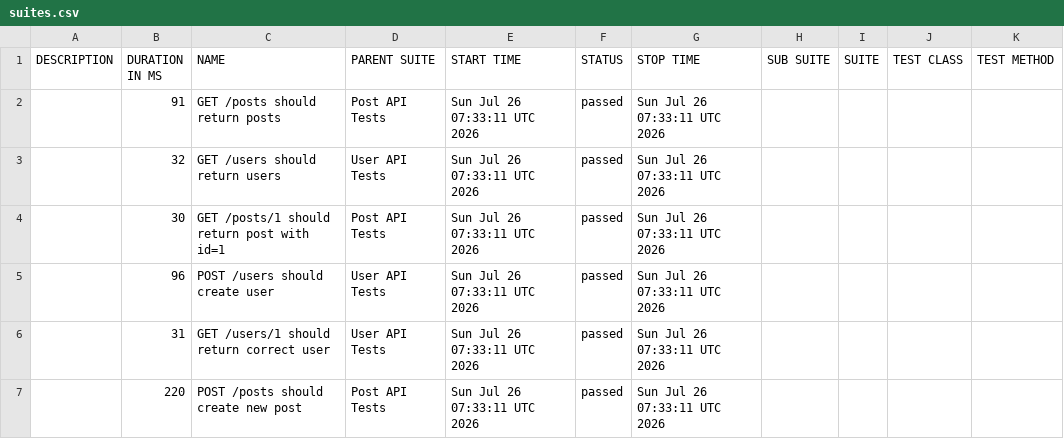
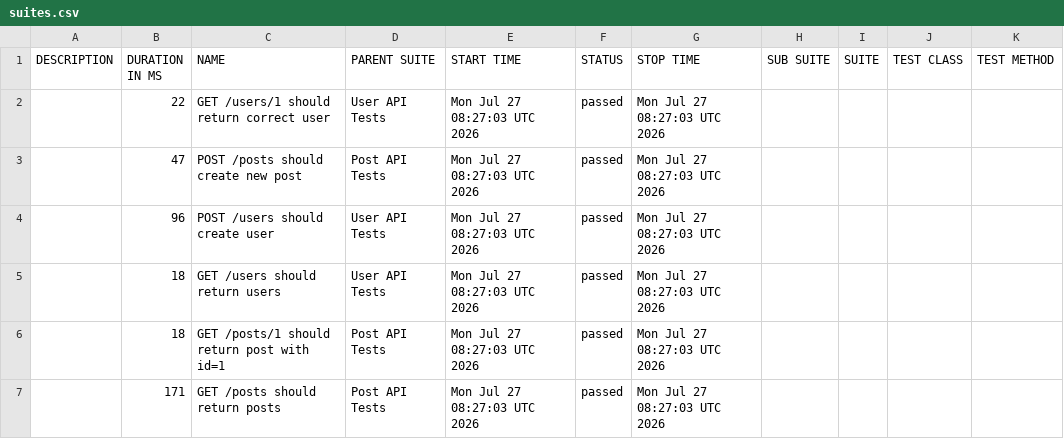
Before and after one commit to AnhAutomationTester/API_Automation_Mocha, a CSV file: data/suites.csv, drawn as a sheet.

```diff
--- a/data/suites.csv
+++ b/data/suites.csv
@@ -1,7 +1,7 @@
 "DESCRIPTION","DURATION IN MS","NAME","PARENT SUITE","START TIME","STATUS","STOP TIME","SUB SUITE","SUITE","TEST CLASS","TEST METHOD"
-"","91","GET /posts should return posts","Post API Tests","Sun Jul 26 07:33:11 UTC 2026","passed","Sun Jul 26 07:33:11 UTC 2026","","","",""
-"","32","GET /users should return users","User API Tests","Sun Jul 26 07:33:11 UTC 2026","passed","Sun Jul 26 07:33:11 UTC 2026","","","",""
-"","30","GET /posts/1 should return post with id=1","Post API Tests","Sun Jul 26 07:33:11 UTC 2026","passed","Sun Jul 26 07:33:11 UTC 2026","","","",""
-"","96","POST /users should create user","User API Tests","Sun Jul 26 07:33:11 UTC 2026","passed","Sun Jul 26 07:33:11 UTC 2026","","","",""
-"","31","GET /users/1 should return correct user","User API Tests","Sun Jul 26 07:33:11 UTC 2026","passed","Sun Jul 26 07:33:11 UTC 2026","","","",""
-"","220","POST /posts should create new post","Post API Tests","Sun Jul 26 07:33:11 UTC 2026","passed","Sun Jul 26 07:33:11 UTC 2026","","","",""
+"","22","GET /users/1 should return correct user","User API Tests","Mon Jul 27 08:27:03 UTC 2026","passed","Mon Jul 27 08:27:03 UTC 2026","","","",""
+"","47","POST /posts should create new post","Post API Tests","Mon Jul 27 08:27:03 UTC 2026","passed","Mon Jul 27 08:27:03 UTC 2026","","","",""
+"","96","POST /users should create user","User API Tests","Mon Jul 27 08:27:03 UTC 2026","passed","Mon Jul 27 08:27:03 UTC 2026","","","",""
+"","18","GET /users should return users","User API Tests","Mon Jul 27 08:27:03 UTC 2026","passed","Mon Jul 27 08:27:03 UTC 2026","","","",""
+"","18","GET /posts/1 should return post with id=1","Post API Tests","Mon Jul 27 08:27:03 UTC 2026","passed","Mon Jul 27 08:27:03 UTC 2026","","","",""
+"","171","GET /posts should return posts","Post API Tests","Mon Jul 27 08:27:03 UTC 2026","passed","Mon Jul 27 08:27:03 UTC 2026","","","",""
```
Also changed, not shown: 50 other files.
